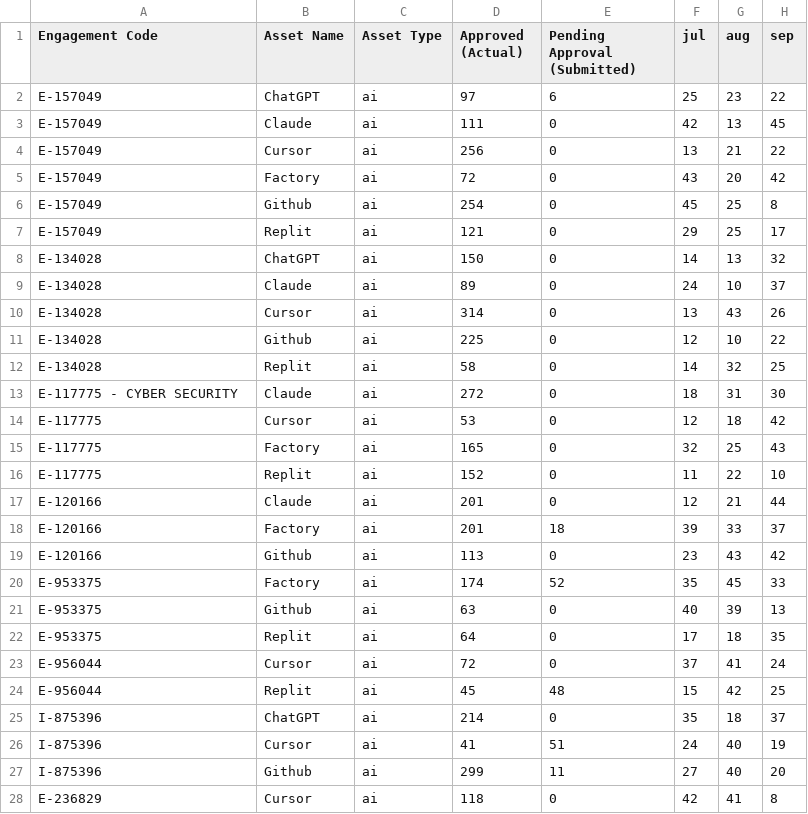
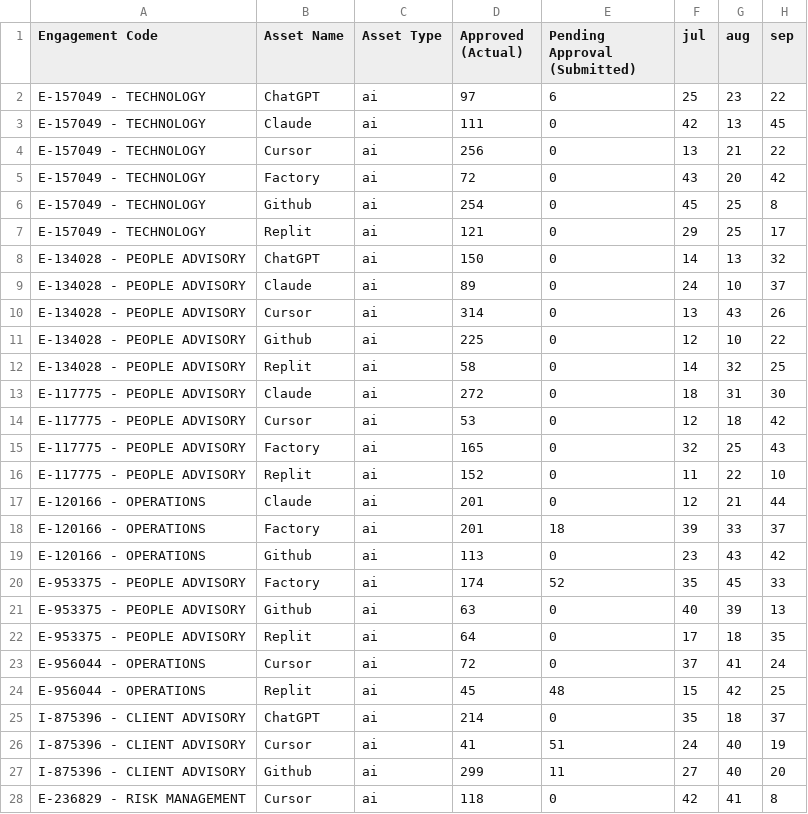
Before and after one commit to nishanthpaul30/roi, a CSV file: public/actuals-planned-overall-2026-09-30.csv, drawn as a sheet; only a part is shown; the diff covers the shown part only; the diff names each change by its address in the sheet, - before the commit and + after, or states it on an @@ line.

```diff
--- a/public/actuals-planned-overall-2026-09-30.csv
+++ b/public/actuals-planned-overall-2026-09-30.csv
-A2:A7 (Engagement Code): E-157049
+A2:A7 (Engagement Code): E-157049 - TECHNOLOGY
-A8:A12 (Engagement Code): E-134028
+A8:A12 (Engagement Code): E-134028 - PEOPLE ADVISORY
-A13 (Engagement Code): E-117775 - CYBER SECURITY
+A13 (Engagement Code): E-117775 - PEOPLE ADVISORY
-A14:A16 (Engagement Code): E-117775
+A14:A16 (Engagement Code): E-117775 - PEOPLE ADVISORY
-A17:A19 (Engagement Code): E-120166
+A17:A19 (Engagement Code): E-120166 - OPERATIONS
-A20:A22 (Engagement Code): E-953375
+A20:A22 (Engagement Code): E-953375 - PEOPLE ADVISORY
-A23:A24 (Engagement Code): E-956044
+A23:A24 (Engagement Code): E-956044 - OPERATIONS
-A25:A27 (Engagement Code): I-875396
+A25:A27 (Engagement Code): I-875396 - CLIENT ADVISORY
-A28 (Engagement Code): E-236829
+A28 (Engagement Code): E-236829 - RISK MANAGEMENT
```
Also changed, not shown: 36 edited cells elsewhere in this file, 1 other file.
